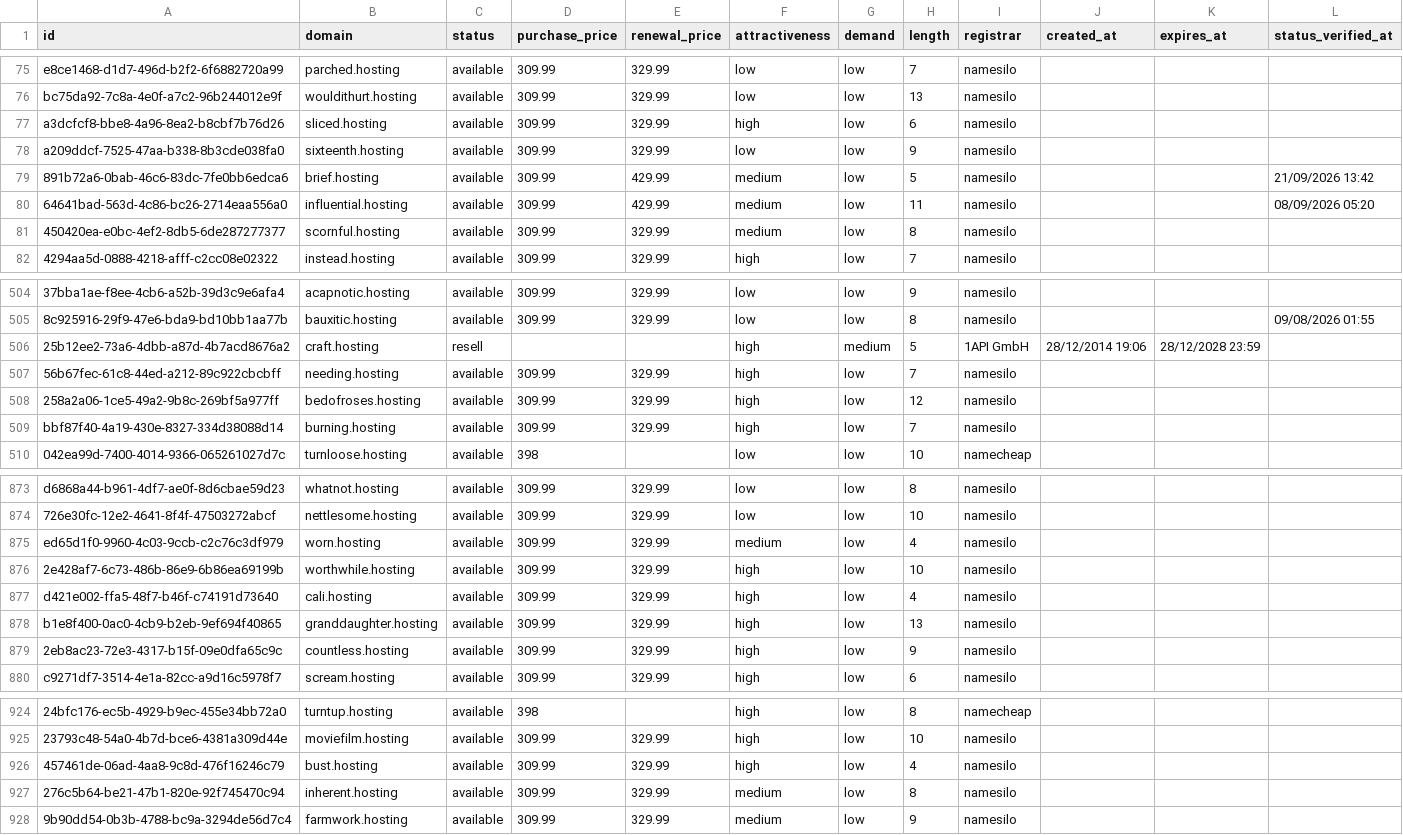
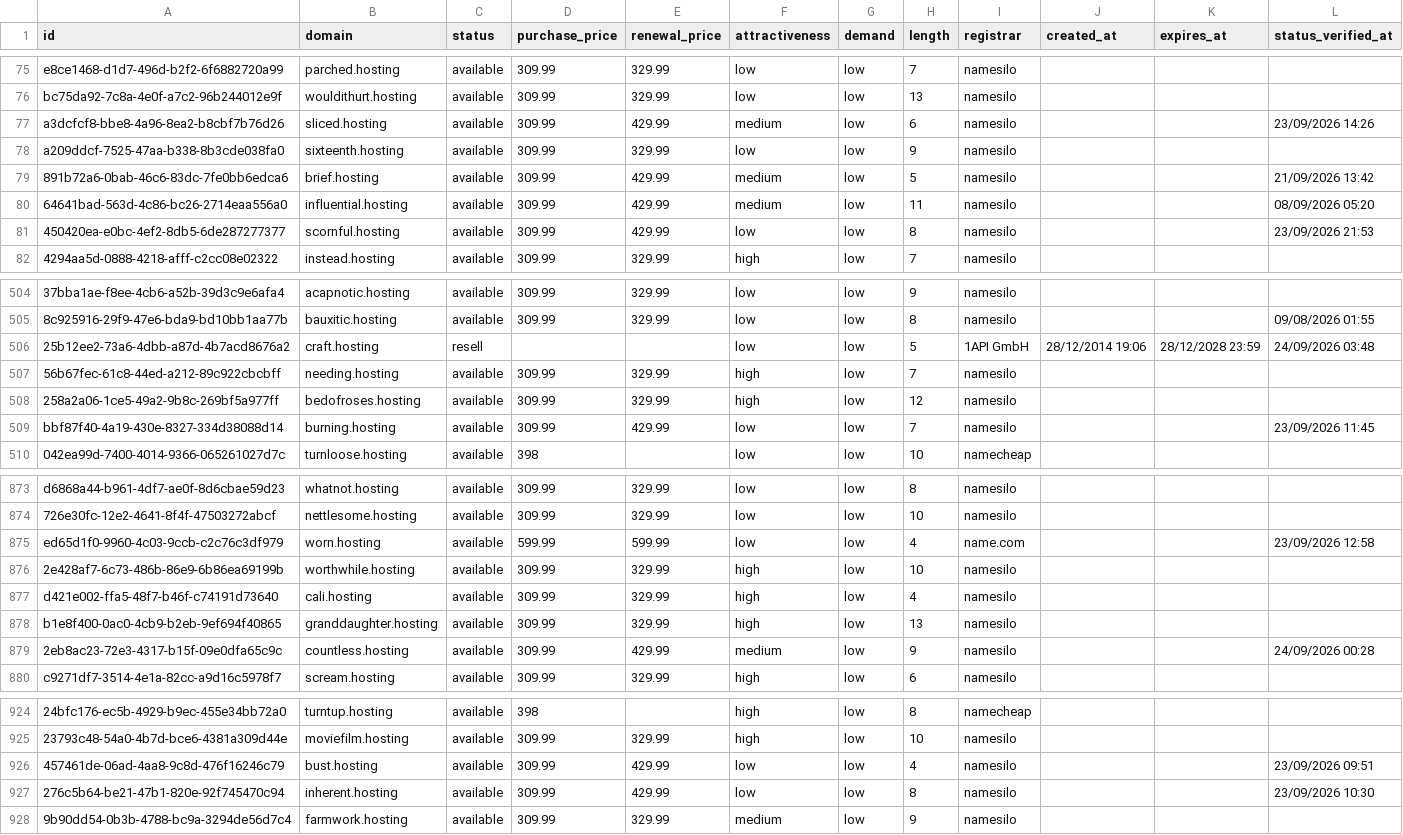
Before and after one commit to UniqueDomains/hosting-oneword-domains, a CSV file: hosting.csv, drawn as a sheet; only a part is shown, gaps mark what is left out; the diff covers the shown part only; the diff names each change by its address in the sheet, - before the commit and + after, or states it on an @@ line.

Commit message:
Domains update

```diff
--- a/hosting.csv
+++ b/hosting.csv
-E77 (renewal_price): 329.99
+E77 (renewal_price): 429.99
-F77 (attractiveness): high
+F77 (attractiveness): medium
-L77 (status_verified_at): (empty)
+L77 (status_verified_at): 23/09/2026 14:26
-E81 (renewal_price): 329.99
+E81 (renewal_price): 429.99
-F81 (attractiveness): medium
+F81 (attractiveness): low
-L81 (status_verified_at): (empty)
+L81 (status_verified_at): 23/09/2026 21:53
-F506 (attractiveness): high
+F506 (attractiveness): low
-G506 (demand): medium
+G506 (demand): low
-L506 (status_verified_at): (empty)
+L506 (status_verified_at): 24/09/2026 03:48
-E509 (renewal_price): 329.99
+E509 (renewal_price): 429.99
-F509 (attractiveness): high
+F509 (attractiveness): low
-L509 (status_verified_at): (empty)
+L509 (status_verified_at): 23/09/2026 11:45
-D875 (purchase_price): 309.99
+D875 (purchase_price): 599.99
-E875 (renewal_price): 329.99
+E875 (renewal_price): 599.99
-F875 (attractiveness): medium
+F875 (attractiveness): low
-I875 (registrar): namesilo
+I875 (registrar): name.com
-L875 (status_verified_at): (empty)
+L875 (status_verified_at): 23/09/2026 12:58
-E879 (renewal_price): 329.99
+E879 (renewal_price): 429.99
-F879 (attractiveness): high
+F879 (attractiveness): medium
-L879 (status_verified_at): (empty)
+L879 (status_verified_at): 24/09/2026 00:28
-E926:E927 (renewal_price): 329.99
+E926:E927 (renewal_price): 429.99
-F926 (attractiveness): high
+F926 (attractiveness): low
-L926 (status_verified_at): (empty)
+L926 (status_verified_at): 23/09/2026 09:51
-F927 (attractiveness): medium
+F927 (attractiveness): low
-L927 (status_verified_at): (empty)
+L927 (status_verified_at): 23/09/2026 10:30
```
Also changed, not shown: 76 edited cells elsewhere in this file, 4 other files.
